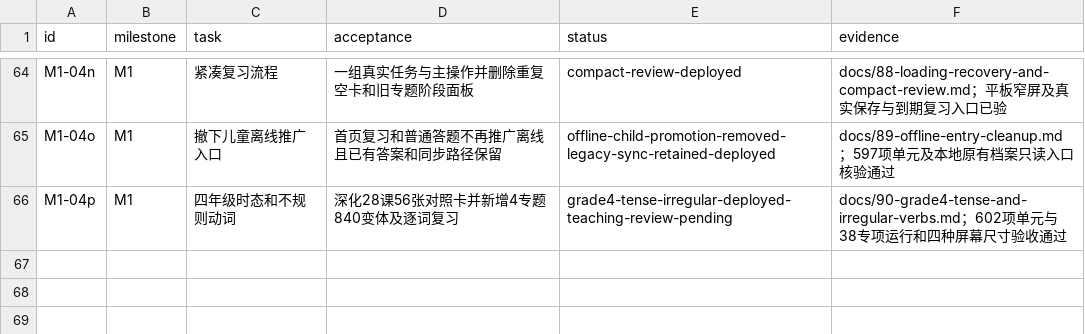
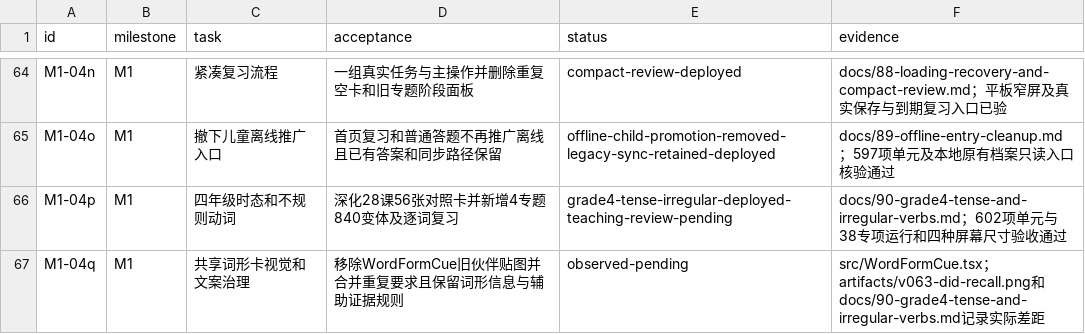
Before and after one commit to windssea/enStudy, a CSV file: docs/development/backlog.csv, drawn as a sheet; only a part is shown, gaps mark what is left out.

Commit message:
docs: track observed shared word cue design gap [skip ci]

```diff
--- a/docs/development/backlog.csv
+++ b/docs/development/backlog.csv
@@ -66 +66,2 @@ M1-04o,M1,撤下儿童离线推广入口,首页复习和普通答题不再推广
 M1-04p,M1,四年级时态和不规则动词,深化28课56张对照卡并新增4专题840变体及逐词复习,grade4-tense-irregular-deployed-teaching-review-pending,docs/90-grade4-tense-and-irregular-verbs.md；602项单元与38专项运行和四种屏幕尺寸验收通过
+M1-04q,M1,共享词形卡视觉和文案治理,移除WordFormCue旧伙伴贴图并合并重复要求且保留词形信息与辅助证据规则,observed-pending,src/WordFormCue.tsx；artifacts/v063-did-recall.png和docs/90-grade4-tense-and-irregular-verbs.md记录实际差距
```
Also changed, not shown: 1 other file.
